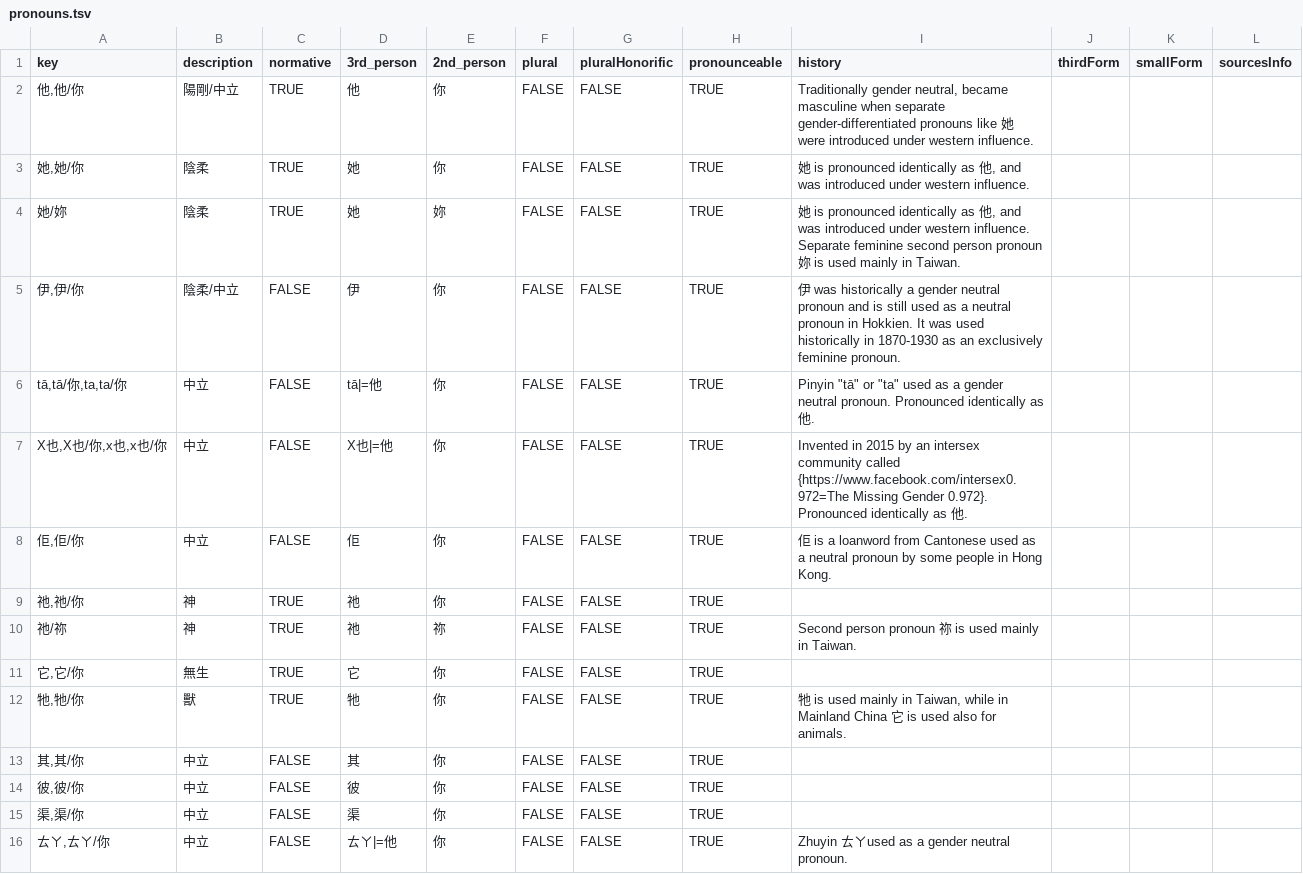
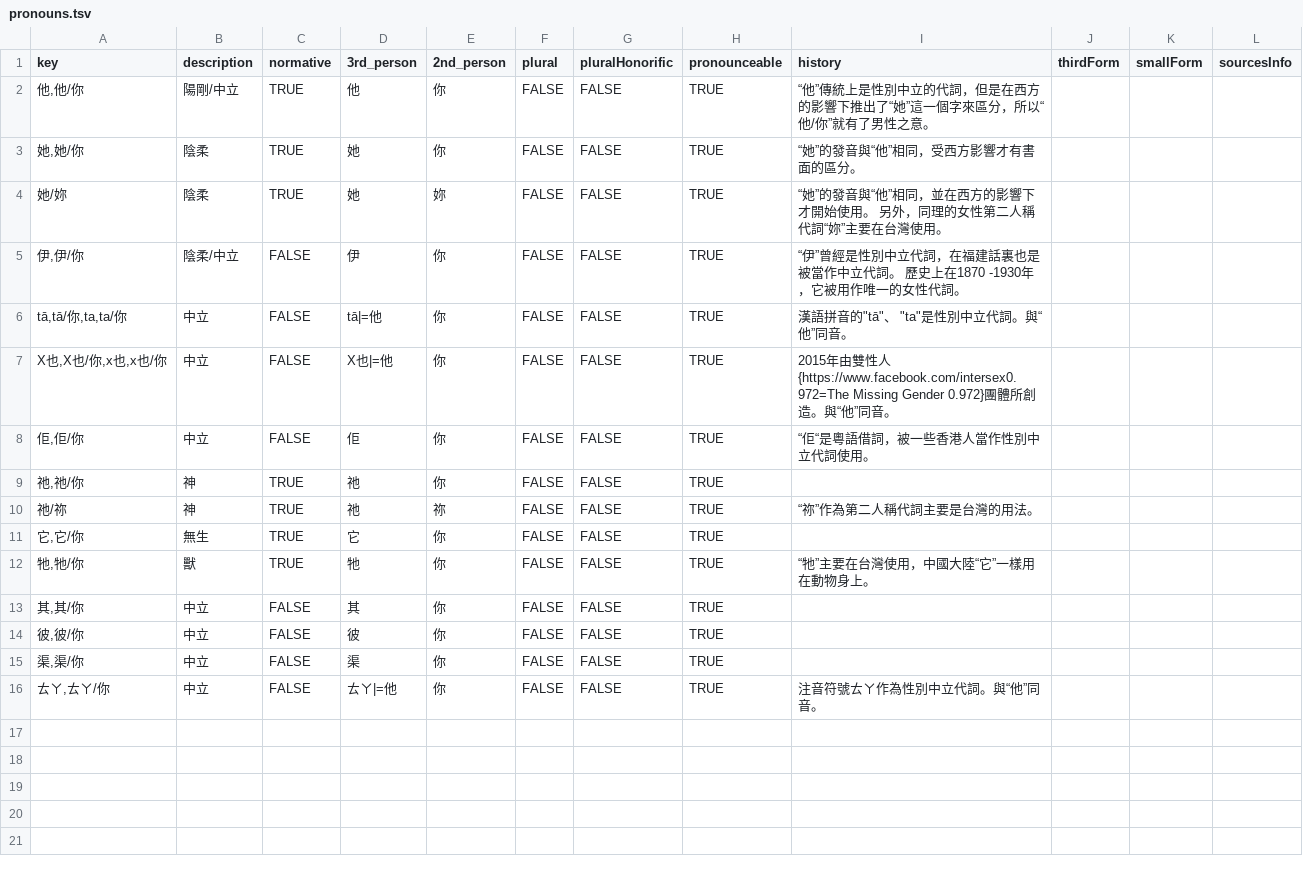
Before and after one commit to zlomenina/zajmena, a TSV file: locale/zh/pronouns/pronouns.tsv, drawn as a sheet.

Commit message:
Update pronouns.tsv

```diff
--- a/locale/zh/pronouns/pronouns.tsv
+++ b/locale/zh/pronouns/pronouns.tsv
@@ -1,13 +1,13 @@
 key	description	normative	3rd_person	2nd_person	plural	pluralHonorific	pronounceable	history	thirdForm	smallForm	sourcesInfo
-他,他/你	陽剛/中立	TRUE	他	你	FALSE	FALSE	TRUE	Traditionally gender neutral, became masculine when separate gender-differentiated pronouns like 她 were introduced under western influence.
-她,她/你	陰柔	TRUE	她	你	FALSE	FALSE	TRUE	她 is pronounced identically as 他, and was introduced under western influence.
-她/妳	陰柔	TRUE	她	妳	FALSE	FALSE	TRUE	她 is pronounced identically as 他, and was introduced under western influence. Separate feminine second person pronoun 妳 is used mainly in Taiwan.
-伊,伊/你	陰柔/中立	FALSE	伊	你	FALSE	FALSE	TRUE	伊 was historically a gender neutral pronoun and is still used as a neutral pronoun in Hokkien. It was used historically in 1870-1930 as an exclusively feminine pronoun.
-tā,tā/你,ta,ta/你	中立	FALSE	tā|=他	你	FALSE	FALSE	TRUE	Pinyin "tā" or "ta" used as a gender neutral pronoun. Pronounced identically as 他.
-X也,X也/你,x也,x也/你	中立	FALSE	X也|=他	你	FALSE	FALSE	TRUE	Invented in 2015 by an intersex community called {https://www.facebook.com/intersex0.972=The Missing Gender 0.972}. Pronounced identically as 他.
-佢,佢/你	中立	FALSE	佢	你	FALSE	FALSE	TRUE	佢 is a loanword from Cantonese used as a neutral pronoun by some people in Hong Kong.
+他,他/你	陽剛/中立	TRUE	他	你	FALSE	FALSE	TRUE	“他”傳統上是性別中立的代詞，但是在西方的影響下推出了“她”這一個字來區分，所以“他/你”就有了男性之意。
+她,她/你	陰柔	TRUE	她	你	FALSE	FALSE	TRUE	“她”的發音與“他”相同，受西方影響才有書面的區分。
+她/妳	陰柔	TRUE	她	妳	FALSE	FALSE	TRUE	“她”的發音與“他”相同，並在西方的影響下才開始使用。 另外，同理的女性第二人稱代詞“妳”主要在台灣使用。
+伊,伊/你	陰柔/中立	FALSE	伊	你	FALSE	FALSE	TRUE	“伊”曾經是性別中立代詞，在福建話裏也是被當作中立代詞。 歷史上在1870 -1930年，它被用作唯一的女性代詞。
+tā,tā/你,ta,ta/你	中立	FALSE	tā|=他	你	FALSE	FALSE	TRUE	漢語拼音的"tā"、 "ta"是性別中立代詞。與“他”同音。
+X也,X也/你,x也,x也/你	中立	FALSE	X也|=他	你	FALSE	FALSE	TRUE	2015年由雙性人{https://www.facebook.com/intersex0.972=The Missing Gender 0.972}團體所創造。與“他”同音。
+佢,佢/你	中立	FALSE	佢	你	FALSE	FALSE	TRUE	“佢“是粵語借詞，被一些香港人當作性別中立代詞使用。
 祂,祂/你	神	TRUE	祂	你	FALSE	FALSE	TRUE
-祂/祢	神	TRUE	祂	祢	FALSE	FALSE	TRUE	Second person pronoun 祢 is used mainly in Taiwan.
+祂/祢	神	TRUE	祂	祢	FALSE	FALSE	TRUE	“祢”作為第二人稱代詞主要是台灣的用法。
 它,它/你	無生	TRUE	它	你	FALSE	FALSE	TRUE
-牠,牠/你	獸	TRUE	牠	你	FALSE	FALSE	TRUE	牠 is used mainly in Taiwan, while in Mainland China 它 is used also for animals.
+牠,牠/你	獸	TRUE	牠	你	FALSE	FALSE	TRUE	“牠”主要在台灣使用，中國大陸“它”一樣用在動物身上。
 其,其/你	中立	FALSE	其	你	FALSE	FALSE	TRUE
@@ -15,2 +15,2 @@ X也,X也/你,x也,x也/你	中立	FALSE	X也|=他	你	FALSE	FALSE	TRUE	Invented
 渠,渠/你	中立	FALSE	渠	你	FALSE	FALSE	TRUE
-ㄊㄚ,ㄊㄚ/你	中立	FALSE	ㄊㄚ|=他	你	FALSE	FALSE	TRUE	Zhuyin ㄊㄚused as a gender neutral pronoun.
+ㄊㄚ,ㄊㄚ/你	中立	FALSE	ㄊㄚ|=他	你	FALSE	FALSE	TRUE	注音符號ㄊㄚ作為性別中立代詞。與“他”同音。
```
